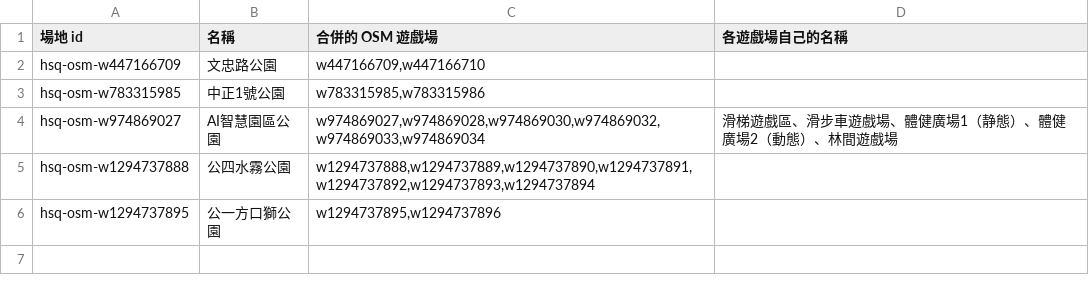
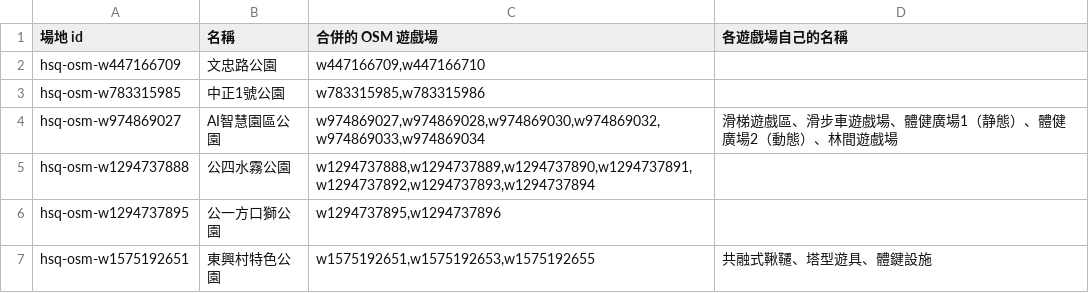
Before and after one commit to lhchingit/taiwan-playground-map, a CSV file: data/review/hsq/merged.csv, drawn as a sheet.

```diff
--- a/data/review/hsq/merged.csv
+++ b/data/review/hsq/merged.csv
@@ -6 +6,2 @@ hsq-osm-w1294737888,公四水霧公園,"w1294737888,w1294737889,w1294737890,w129
 hsq-osm-w1294737895,公一方口獅公園,"w1294737895,w1294737896",
+hsq-osm-w1575192651,東興村特色公園,"w1575192651,w1575192653,w1575192655",共融式鞦韆、塔型遊具、體鍵設施
```
Also changed, not shown: data/seed/hsq/places.csv, 5 other files.
